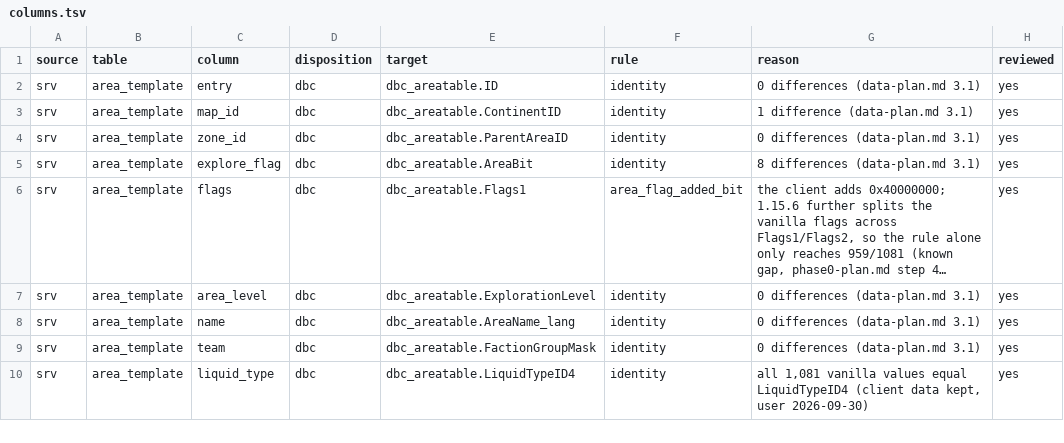
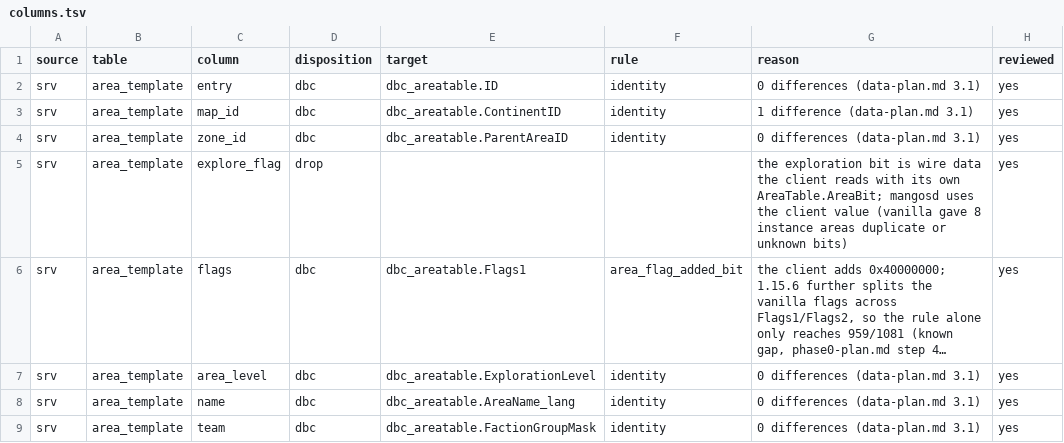
Before and after one commit to smangos-project/smangos, a TSV file: tools/database_tool/Spec/columns.tsv, drawn as a sheet; only a part is shown; the shorter side is filled out with more unchanged rows; long unchanged cells end in …; the diff names each change by its address in the sheet, - before the commit and + after, or states it on an @@ line.

```diff
--- a/tools/database_tool/Spec/columns.tsv
+++ b/tools/database_tool/Spec/columns.tsv
-D5 (disposition): dbc
+D5 (disposition): drop
-E5 (target): dbc_areatable.AreaBit
+E5 (target): (empty)
-F5 (rule): identity
+F5 (rule): (empty)
-G5 (reason): 8 differences (data-plan.md 3.1)
+G5 (reason): the exploration bit is wire data the client reads with its own AreaTable.AreaBit; mangosd uses the client value (vanilla gave 8 instance areas duplicate or unknown bits)
```
Also changed, not shown: tools/database_tool/Spec/dbc-columns.tsv, tools/database_tool/Verify/client-delta.tsv, 3 other files.
